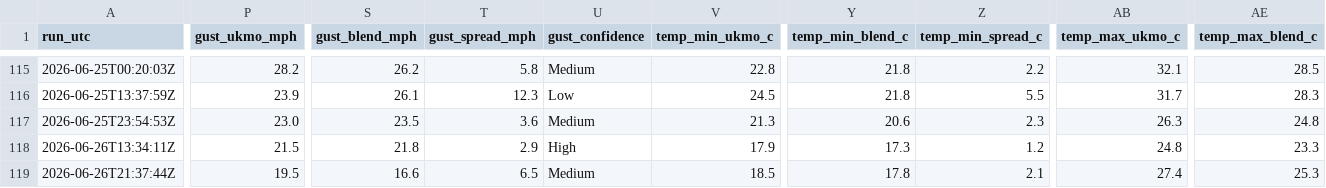
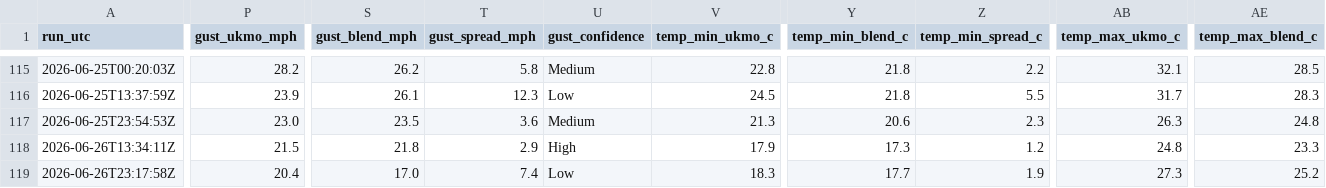
Before and after one commit to alivebe-a11y/weat, a CSV file: data/forecast.csv, drawn as a sheet; only a part is shown, gaps mark what is left out; the diff covers the shown part only; the diff names each change by its address in the sheet, - before the commit and + after, or states it on an @@ line.

```diff
--- a/data/forecast.csv
+++ b/data/forecast.csv
-A119 (run_utc): 2026-06-26T21:37:44Z
+A119 (run_utc): 2026-06-26T23:17:58Z
-P119 (gust_ukmo_mph): 19.5
+P119 (gust_ukmo_mph): 20.4
-S119 (gust_blend_mph): 16.6
+S119 (gust_blend_mph): 17.0
-T119 (gust_spread_mph): 6.5
+T119 (gust_spread_mph): 7.4
-U119 (gust_confidence): Medium
+U119 (gust_confidence): Low
-V119 (temp_min_ukmo_c): 18.5
+V119 (temp_min_ukmo_c): 18.3
-Y119 (temp_min_blend_c): 17.8
+Y119 (temp_min_blend_c): 17.7
-Z119 (temp_min_spread_c): 2.1
+Z119 (temp_min_spread_c): 1.9
-AB119 (temp_max_ukmo_c): 27.4
+AB119 (temp_max_ukmo_c): 27.3
-AE119 (temp_max_blend_c): 25.3
+AE119 (temp_max_blend_c): 25.2
```
Also changed, not shown: 1 edited cell elsewhere in this file.
